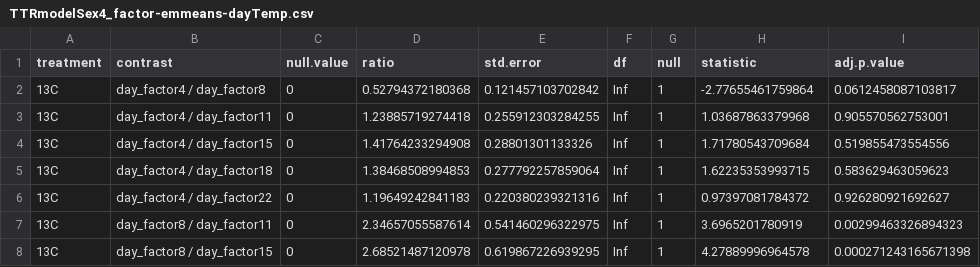
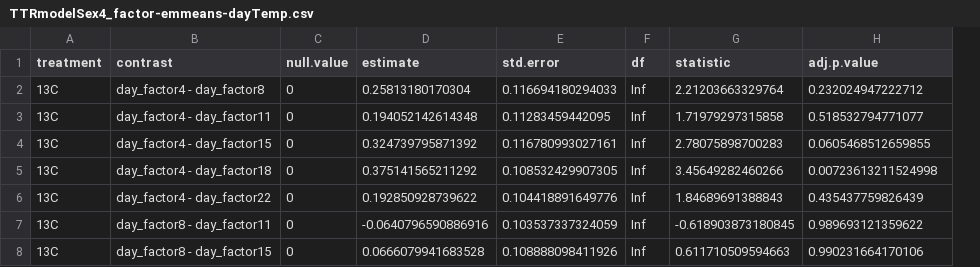
Before and after one commit to yaaminiv/green-crab-metabolomics, a CSV file: output/03-TTR-analysis/TTRmodelSex4_factor-emmeans-dayTemp.csv, drawn as a sheet; only a part is shown; removed rows and columns are numbered as before the commit, all else as after; the diff covers the shown part only; the diff names each change by its address in the sheet, - before the commit and + after, or states it on an @@ line.

```diff
--- a/output/03-TTR-analysis/TTRmodelSex4_factor-emmeans-dayTemp.csv
+++ b/output/03-TTR-analysis/TTRmodelSex4_factor-emmeans-dayTemp.csv
-column D (ratio), rows 2-8: 0.52794372180368 | 1.23885719274418 | 1.41764233294908 | 1.38468508994853 | 1.19649242841183 | 2.34657055587614 | 2.68521487120978
+column D (estimate), rows 2-8: 0.25813180170304 | 0.194052142614348 | 0.324739795871392 | 0.375141565211292 | 0.192850928739622 | -0.0640796590886916 | 0.0666079941683528
-column G (null), rows 2-8: all 1
-B2 (contrast): day_factor4 / day_factor8
+B2 (contrast): day_factor4 - day_factor8
-E2 (std.error): 0.121457103702842
+E2 (std.error): 0.116694180294033
-G2 (statistic): -2.77655461759864
+G2 (statistic): 2.21203663329764
-H2 (adj.p.value): 0.0612458087103817
+H2 (adj.p.value): 0.232024947222712
-B3 (contrast): day_factor4 / day_factor11
+B3 (contrast): day_factor4 - day_factor11
-E3 (std.error): 0.255912303284255
+E3 (std.error): 0.11283459442095
-G3 (statistic): 1.03687863379968
+G3 (statistic): 1.71979297315858
-H3 (adj.p.value): 0.905570562753001
+H3 (adj.p.value): 0.518532794771077
-B4 (contrast): day_factor4 / day_factor15
+B4 (contrast): day_factor4 - day_factor15
-E4 (std.error): 0.28801301133326
+E4 (std.error): 0.116780993027161
-G4 (statistic): 1.71780543709684
+G4 (statistic): 2.78075898700283
-H4 (adj.p.value): 0.519855473554556
+H4 (adj.p.value): 0.0605468512659855
-B5 (contrast): day_factor4 / day_factor18
+B5 (contrast): day_factor4 - day_factor18
-E5 (std.error): 0.277792257859064
+E5 (std.error): 0.108532429907305
-G5 (statistic): 1.62235353993715
+G5 (statistic): 3.45649282460266
-H5 (adj.p.value): 0.583629463059623
+H5 (adj.p.value): 0.00723613211524998
-B6 (contrast): day_factor4 / day_factor22
+B6 (contrast): day_factor4 - day_factor22
-E6 (std.error): 0.220380239321316
+E6 (std.error): 0.104418891649776
-G6 (statistic): 0.97397081784372
+G6 (statistic): 1.84689691388843
-H6 (adj.p.value): 0.926280921692627
+H6 (adj.p.value): 0.435437759826439
-B7 (contrast): day_factor8 / day_factor11
+B7 (contrast): day_factor8 - day_factor11
-E7 (std.error): 0.541460296322975
+E7 (std.error): 0.103537337324059
-G7 (statistic): 3.6965201780919
+G7 (statistic): -0.618903873180845
-H7 (adj.p.value): 0.00299463326894323
+H7 (adj.p.value): 0.989693121359622
-B8 (contrast): day_factor8 / day_factor15
+B8 (contrast): day_factor8 - day_factor15
-E8 (std.error): 0.619867226939295
+E8 (std.error): 0.108888098411926
-G8 (statistic): 4.27889996964578
+G8 (statistic): 0.611710509594663
-H8 (adj.p.value): 0.000271243165671398
+H8 (adj.p.value): 0.990231664170106
```
Also changed, not shown: 152 edited cells elsewhere in this file, output/03-TTR-analysis/TTRmodelSex4-emmeans-tempDay.csv, output/03-TTR-analysis/TTRmodelSex4-emmeans-tempSex.csv.
